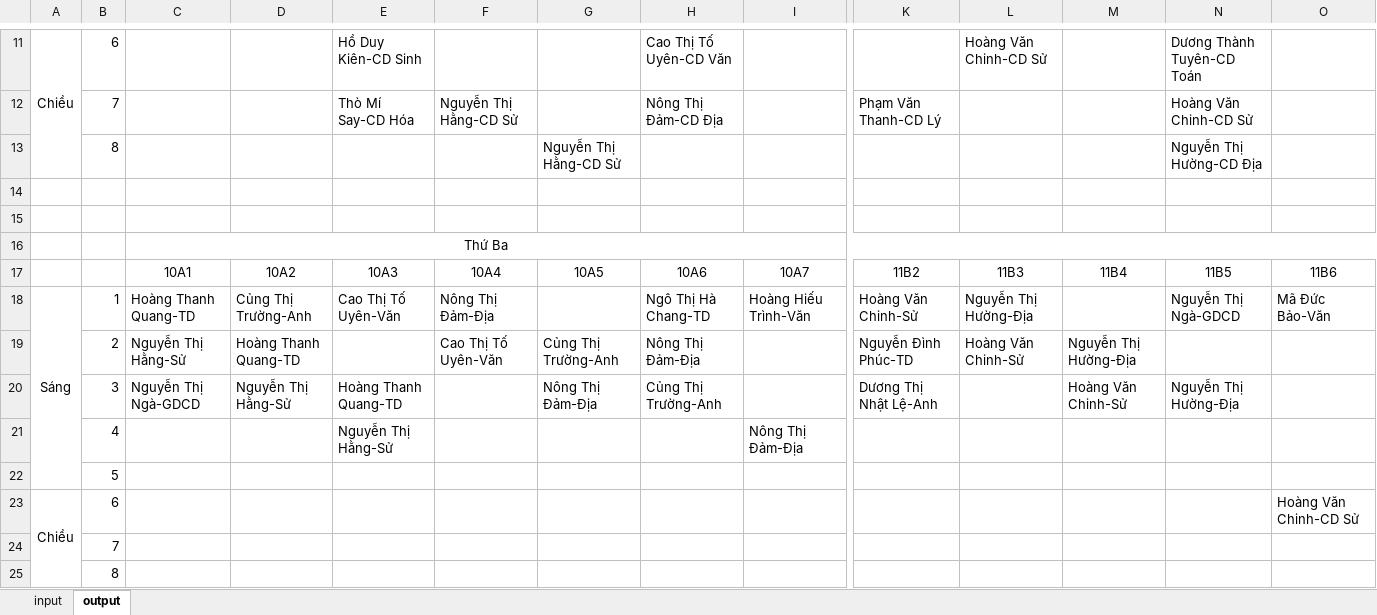
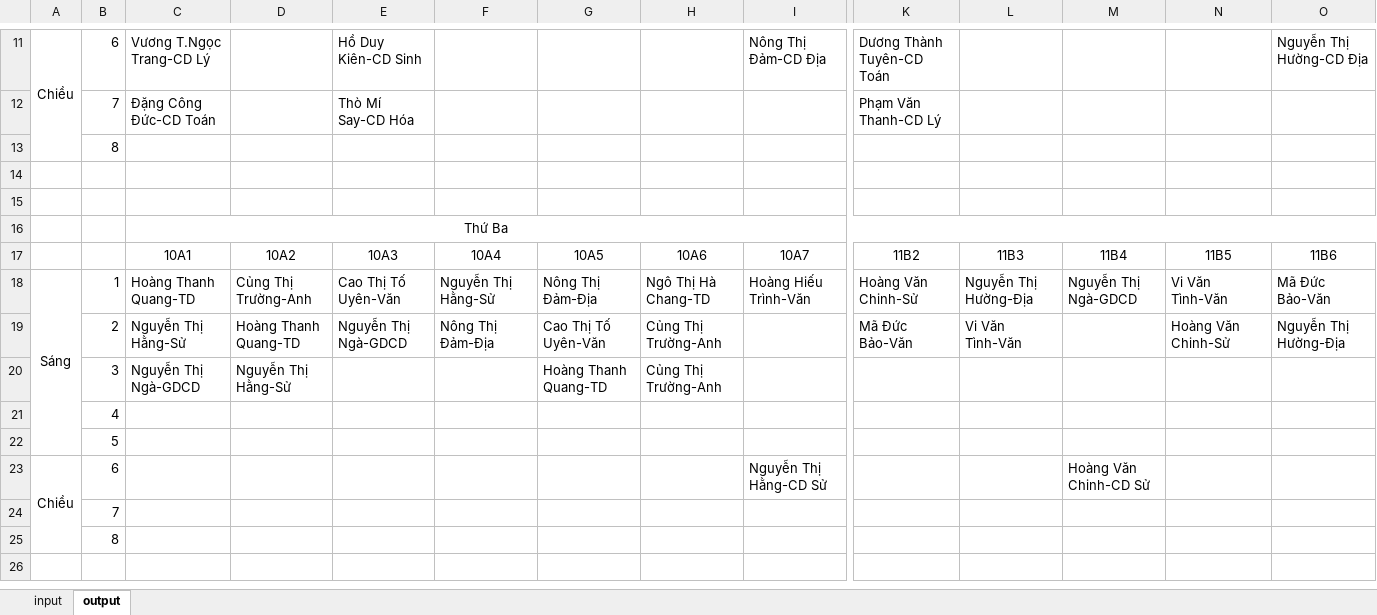
Before and after one commit to cmpedz/ScheduleLessonsProject_THPT_DONG_VAN, an Excel workbook: src/excel_resources/excel_data.xlsx, sheet output, drawn as a sheet; only a part is shown, gaps mark what is left out; the shorter side is filled out with more unchanged rows; values as stored, in another font and other column widths than the file's, no borders; removed rows and columns are numbered as before the commit, all else as after; rows hold the shown columns only; the diff covers the shown part only; the diff names each change by its address in the sheet, - before the commit and + after, or states it on an @@ line.

```diff
--- a/src/excel_resources/excel_data.xlsx (sheet output)
+++ b/src/excel_resources/excel_data.xlsx (sheet output)
-C11: (empty)
+C11: Vương T.Ngọc Trang-CD Lý
-H11: Cao Thị Tố Uyên-CD Văn
+H11: (empty)
-I11: (empty)
+I11: Nông Thị Đảm-CD Địa
-K11: (empty)
+K11: Dương Thành Tuyên-CD Toán
-L11: Hoàng Văn Chinh-CD Sử
+L11: (empty)
-N11: Dương Thành Tuyên-CD Toán
+N11: (empty)
-O11: (empty)
+O11: Nguyễn Thị Hường-CD Địa
-row 12:  | 7 |  |  | Thò Mí Say-CD Hóa | Nguyễn Thị Hằng-CD Sử |  | Nông Thị Đảm-CD Địa |  | Phạm Văn Thanh-CD Lý |  |  | Hoàng Văn Chinh-CD Sử
-row 13:  | 8 |  |  |  |  | Nguyễn Thị Hằng-CD Sử |  |  |  |  |  | Nguyễn Thị Hường-CD Địa
+row 12:  | 7 | Đặng Công Đức-CD Toán |  | Thò Mí Say-CD Hóa |  |  |  |  | Phạm Văn Thanh-CD Lý
@@ row 37 moved to row 13: 8 @@
-F18: Nông Thị Đảm-Địa
+F18: Nguyễn Thị Hằng-Sử
-G18: (empty)
+G18: Nông Thị Đảm-Địa
-M18: (empty)
+M18: Nguyễn Thị Ngà-GDCD
-N18: Nguyễn Thị Ngà-GDCD
+N18: Vi Văn Tình-Văn
-row 19:  | 2 | Nguyễn Thị Hằng-Sử | Hoàng Thanh Quang-TD |  | Cao Thị Tố Uyên-Văn | Củng Thị Trường-Anh | Nông Thị Đảm-Địa |  | Nguyễn Đình Phúc-TD | Hoàng Văn Chinh-Sử | Nguyễn Thị Hường-Địa
-row 20:  | 3 | Nguyễn Thị Ngà-GDCD | Nguyễn Thị Hằng-Sử | Hoàng Thanh Quang-TD |  | Nông Thị Đảm-Địa | Củng Thị Trường-Anh |  | Dương Thị Nhật Lệ-Anh |  | Hoàng Văn Chinh-Sử | Nguyễn Thị Hường-Địa
-row 21:  | 4 |  |  | Nguyễn Thị Hằng-Sử |  |  |  | Nông Thị Đảm-Địa
-row 22:  | 5
+row 19:  | 2 | Nguyễn Thị Hằng-Sử | Hoàng Thanh Quang-TD | Nguyễn Thị Ngà-GDCD | Nông Thị Đảm-Địa | Cao Thị Tố Uyên-Văn | Củng Thị Trường-Anh |  | Mã Đức Bảo-Văn | Vi Văn Tình-Văn |  | Hoàng Văn Chinh-Sử | Nguyễn Thị Hường-Địa
+row 20:  | 3 | Nguyễn Thị Ngà-GDCD | Nguyễn Thị Hằng-Sử |  |  | Hoàng Thanh Quang-TD | Củng Thị Trường-Anh
+row 21:  | 4
+row 22:  | 5
-I23: (empty)
+I23: Nguyễn Thị Hằng-CD Sử
-M23: (empty)
+M23: Hoàng Văn Chinh-CD Sử
-O23: Hoàng Văn Chinh-CD Sử
+O23: (empty)
```
Also changed, not shown: 26 added rows, 25 removed rows and 79 edited cells elsewhere in this sheet, sheet input, 6 other files.
